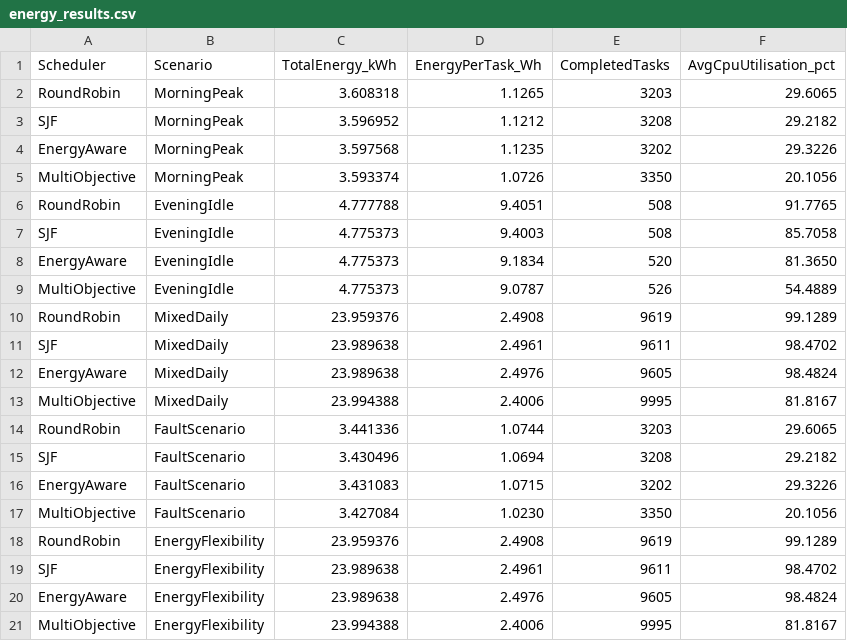
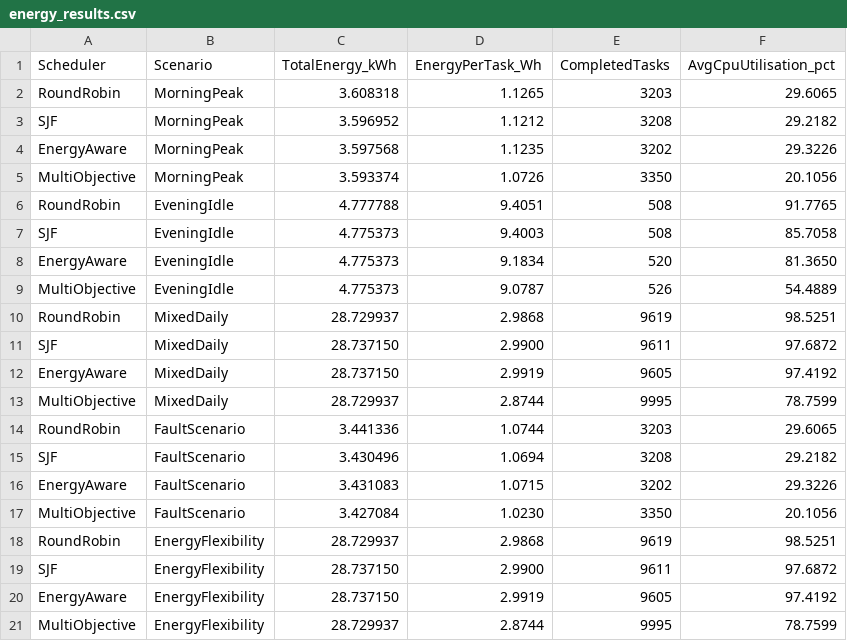
Before and after one commit to palfirobert/Dizertatie, a CSV file: results/energy_results.csv, drawn as a sheet.

Commit message:
Refactor metrics collection and simulation logic
- Updated energy results for MixedDaily and EnergyFlexibility scenarios in energy_results.csv.
- Enhanced SLA results with new metrics for MorningPeak, EveningIdle, MixedDaily, FaultScenario, and EnergyFlexibility in sla_results.csv.
- Revised summary results to reflect changes in task completion and SLA violations in summary_results.csv.
- Improved MetricsCollector to deduplicate cloudlets by logical task and calculate metrics more accurately.
- Adjusted CPU utilization calculation to consider earliest successful cloudlet finishes.
- Added unit tests for MetricsCollector and ScenarioFilter to ensure correct behavior and input immutability.
- Introduced a method to copy cloudlets in ScenarioFilter to prevent mutation of input lists.

```diff
--- a/results/energy_results.csv
+++ b/results/energy_results.csv
@@ -9,6 +9,6 @@ EnergyAware,EveningIdle,4.775373,9.1834,520,81.3650
 MultiObjective,EveningIdle,4.775373,9.0787,526,54.4889
-RoundRobin,MixedDaily,23.959376,2.4908,9619,99.1289
-SJF,MixedDaily,23.989638,2.4961,9611,98.4702
-EnergyAware,MixedDaily,23.989638,2.4976,9605,98.4824
-MultiObjective,MixedDaily,23.994388,2.4006,9995,81.8167
+RoundRobin,MixedDaily,28.729937,2.9868,9619,98.5251
+SJF,MixedDaily,28.737150,2.9900,9611,97.6872
+EnergyAware,MixedDaily,28.737150,2.9919,9605,97.4192
+MultiObjective,MixedDaily,28.729937,2.8744,9995,78.7599
 RoundRobin,FaultScenario,3.441336,1.0744,3203,29.6065
@@ -17,5 +17,5 @@ EnergyAware,FaultScenario,3.431083,1.0715,3202,29.3226
 MultiObjective,FaultScenario,3.427084,1.0230,3350,20.1056
-RoundRobin,EnergyFlexibility,23.959376,2.4908,9619,99.1289
-SJF,EnergyFlexibility,23.989638,2.4961,9611,98.4702
-EnergyAware,EnergyFlexibility,23.989638,2.4976,9605,98.4824
-MultiObjective,EnergyFlexibility,23.994388,2.4006,9995,81.8167
+RoundRobin,EnergyFlexibility,28.729937,2.9868,9619,98.5251
+SJF,EnergyFlexibility,28.737150,2.9900,9611,97.6872
+EnergyAware,EnergyFlexibility,28.737150,2.9919,9605,97.4192
+MultiObjective,EnergyFlexibility,28.729937,2.8744,9995,78.7599
```
Also changed, not shown: results/sla_results.csv, results/summary_results.csv, 11 other files.
